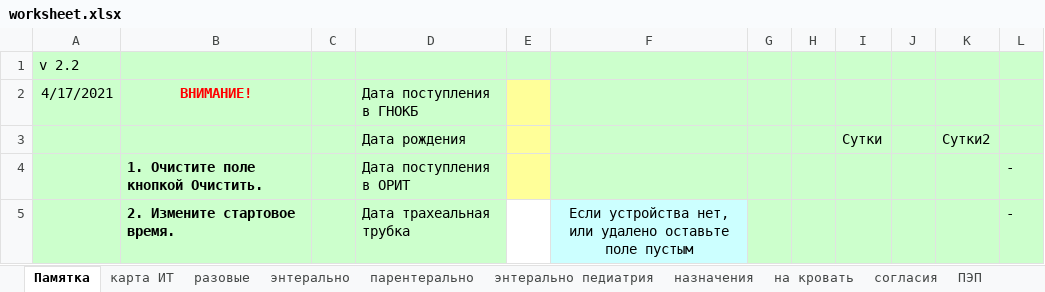
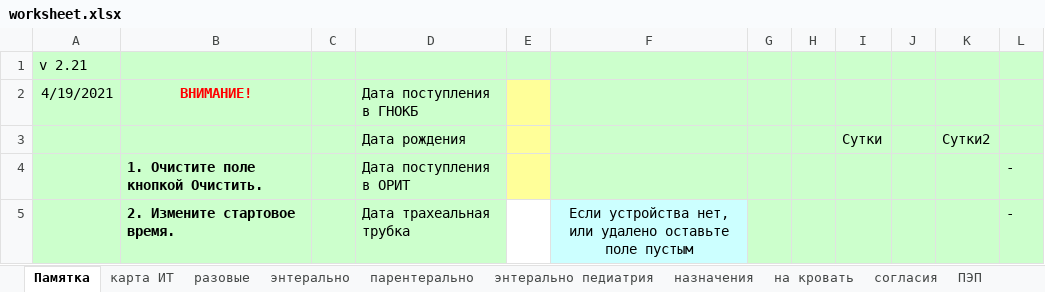
Before and after one commit to jabooticaba/Intensive-care-doc, an Excel workbook: worksheet.xlsx, sheet Памятка, drawn as a sheet; only a part is shown; values as stored, in another font and other column widths than the file's, no borders; charts and pictures not drawn; the diff names each change by its address in the sheet, - before the commit and + after, or states it on an @@ line.

```diff
--- a/worksheet.xlsx (sheet Памятка)
+++ b/worksheet.xlsx (sheet Памятка)
-A1 (4/19/2021): v 2.2
+A1 (4/19/2021): v 2.21
-A2: 4/17/2021
+A2: 4/19/2021
```
Also changed, not shown: sheet парентерально, sheet ПЭП, sheet карта ИТ, sheet согласия, charts or pictures.
